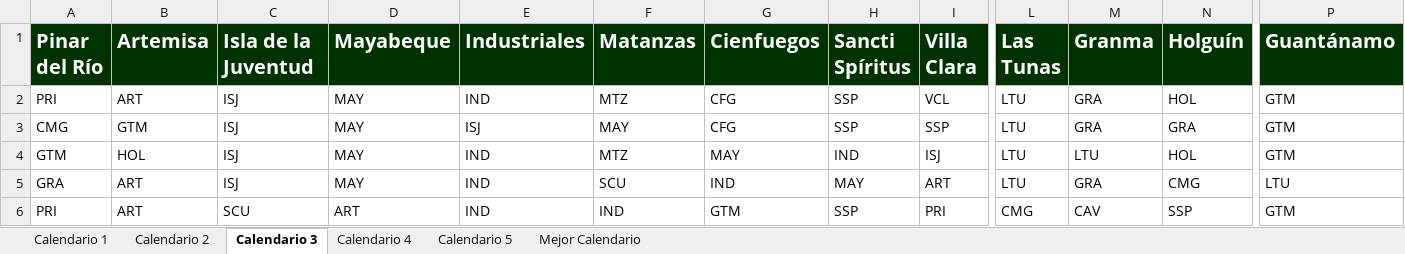
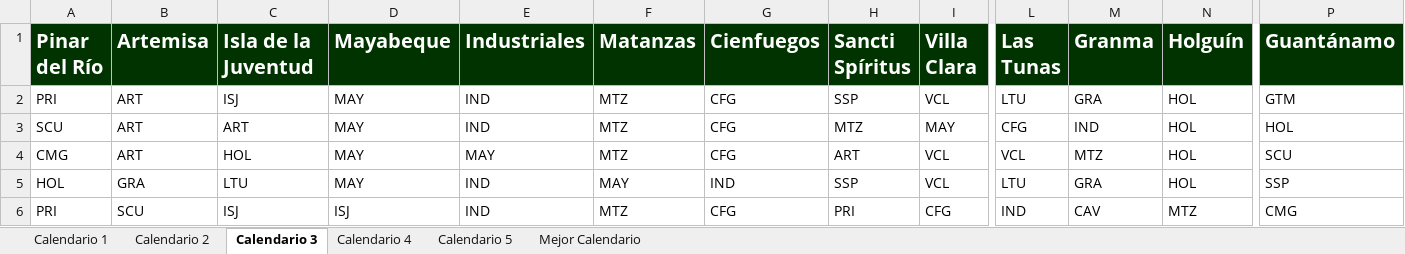
Before and after one commit to Rafa-Gayoso/SNB-Biciam, an Excel workbook: out/production/TareaBiciam/files/EC_Simple_16-Teams_5-Exec_1000-Ite.xlsx, sheet Calendario 3, drawn as a sheet; only a part is shown, gaps mark what is left out; values as stored, in another font and other column widths than the file's, no borders; removed rows and columns are numbered as before the commit, all else as after; rows hold the shown columns only; the diff covers the shown part only; the diff names each change by its address in the sheet, - before the commit and + after, or states it on an @@ line.

```diff
--- a/out/production/TareaBiciam/files/EC_Simple_16-Teams_5-Exec_1000-Ite.xlsx (sheet Calendario 3)
+++ b/out/production/TareaBiciam/files/EC_Simple_16-Teams_5-Exec_1000-Ite.xlsx (sheet Calendario 3)
+row 3: SCU | ART | ART | MAY | IND | MTZ | CFG | MTZ | MAY | CFG | IND | HOL | HOL
-B4 (Artemisa): GTM
+B4 (Artemisa): ART
-C4 (Isla de la Juventud): ISJ
+C4 (Isla de la Juventud): HOL
-E4 (Industriales): ISJ
+E4 (Industriales): MAY
-F4 (Matanzas): MAY
+F4 (Matanzas): MTZ
-H4 (Sancti Spíritus): SSP
+H4 (Sancti Spíritus): ART
-I4 (Villa Clara): SSP
+I4 (Villa Clara): VCL
-L4 (Las Tunas): LTU
+L4 (Las Tunas): VCL
-M4 (Granma): GRA
+M4 (Granma): MTZ
-N4 (Holguín): GRA
+N4 (Holguín): HOL
-P4 (Guantánamo): GTM
+P4 (Guantánamo): SCU
-row 4: GTM | HOL | ISJ | MAY | IND | MTZ | MAY | IND | ISJ | LTU | LTU | HOL | GTM
-row 5: GRA | ART | ISJ | MAY | IND | SCU | IND | MAY | ART | LTU | GRA | CMG | LTU
+row 5: HOL | GRA | LTU | MAY | IND | MAY | IND | SSP | VCL | LTU | GRA | HOL | SSP
-B6 (Artemisa): ART
+B6 (Artemisa): SCU
-C6 (Isla de la Juventud): SCU
+C6 (Isla de la Juventud): ISJ
-D6 (Mayabeque): ART
+D6 (Mayabeque): ISJ
-F6 (Matanzas): IND
+F6 (Matanzas): MTZ
-G6 (Cienfuegos): GTM
+G6 (Cienfuegos): CFG
-H6 (Sancti Spíritus): SSP
+H6 (Sancti Spíritus): PRI
-I6 (Villa Clara): PRI
+I6 (Villa Clara): CFG
-L6 (Las Tunas): CMG
+L6 (Las Tunas): IND
-N6 (Holguín): SSP
+N6 (Holguín): MTZ
-P6 (Guantánamo): GTM
+P6 (Guantánamo): CMG
```
Also changed, not shown: 5 added rows, 5 removed rows and 1051 edited cells elsewhere in this sheet, sheet Calendario 2, sheet Calendario 1, sheet Calendario 5, sheet Calendario 4, sheet Mejor Calendario, src/files/EC_Simple_16-Teams_5-Exec_1000-Ite.xlsx, 11 other files.
